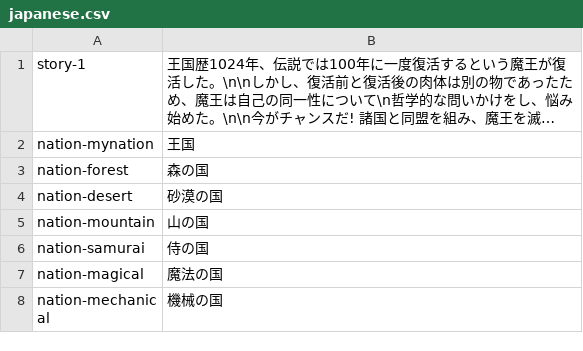
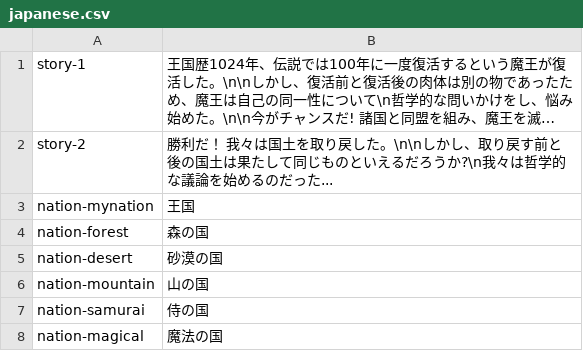
Before and after one commit to noppikinatta/ebitenginegamejam2025, a CSV file: asset/lang/japanese.csv, drawn as a sheet; only a part is shown; the shorter side is filled out with more unchanged rows; long unchanged cells end in …; the diff names each change by its address in the sheet, - before the commit and + after, or states it on an @@ line.

```diff
--- a/asset/lang/japanese.csv
+++ b/asset/lang/japanese.csv
+row 2: story-2 | 勝利だ！ 我々は国土を取り戻した。\n\nしかし、取り戻す前と後の国土は果たして同じものといえるだろうか?\n我々は哲学的な議論を始めるのだった...
```
Also changed, not shown: asset/lang/english.csv, 8 other files.
